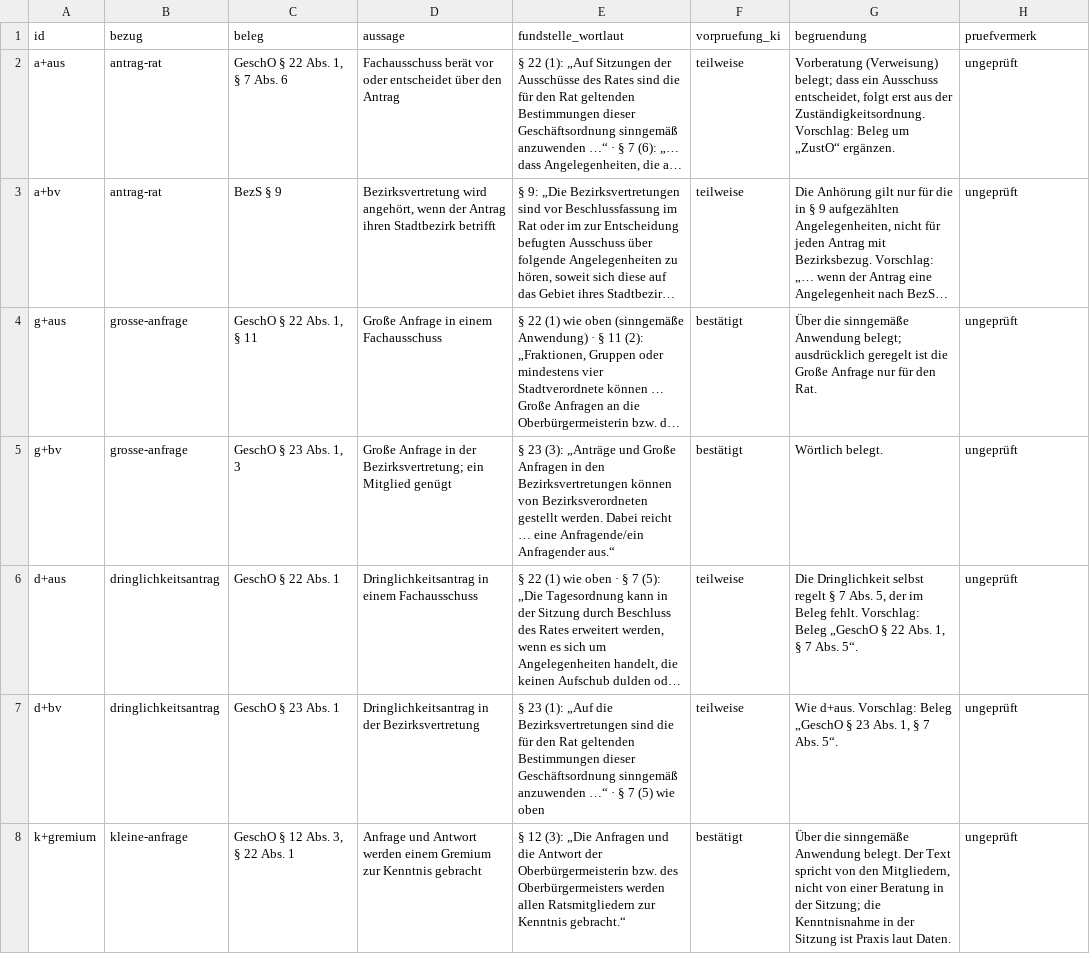
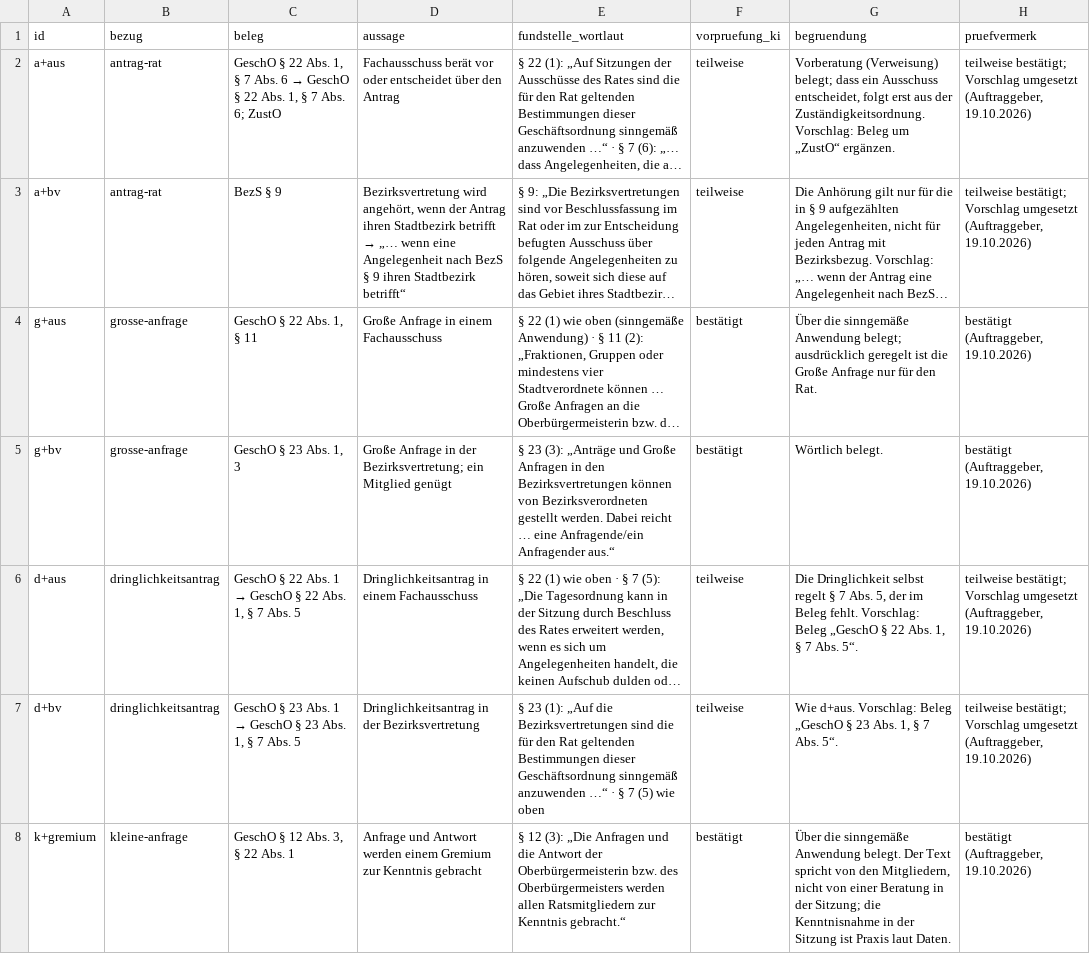
Before and after one commit to daimpad/allris-test, a TSV file: soll/pruefung/belege_ergaenzungen.tsv, drawn as a sheet; only a part is shown; long unchanged cells end in …; the diff covers the shown part only; the diff names each change by its address in the sheet, - before the commit and + after, or states it on an @@ line.

```diff
--- a/soll/pruefung/belege_ergaenzungen.tsv
+++ b/soll/pruefung/belege_ergaenzungen.tsv
@@ C2 (beleg): …Abs. 6 → …Abs. 6 → GeschO § 22 Abs. 1, § 7 Abs. 6; ZustO @@
-H2:H3 (pruefvermerk): ungeprüft
+H2:H3 (pruefvermerk): teilweise bestätigt; Vorschlag umgesetzt (Auftraggeber, 19.10.2026)
@@ D3 (aussage): …Stadtbezirk betrifft → …Stadtbezirk betrifft → „… wenn eine Angelegenheit nach BezS § 9 ihren Stadtbezirk betrifft“ @@
-H4:H5 (pruefvermerk): ungeprüft
+H4:H5 (pruefvermerk): bestätigt (Auftraggeber, 19.10.2026)
@@ C6 (beleg): GeschO § 22 Abs. 1 → GeschO § 22 Abs. 1 → GeschO § 22 Abs. 1, § 7 Abs. 5 @@
-H6:H7 (pruefvermerk): ungeprüft
+H6:H7 (pruefvermerk): teilweise bestätigt; Vorschlag umgesetzt (Auftraggeber, 19.10.2026)
@@ C7 (beleg): GeschO § 23 Abs. 1 → GeschO § 23 Abs. 1 → GeschO § 23 Abs. 1, § 7 Abs. 5 @@
-H8 (pruefvermerk): ungeprüft
+H8 (pruefvermerk): bestätigt (Auftraggeber, 19.10.2026)
```
Also changed, not shown: 7 edited cells elsewhere in this file, 11 other files.
